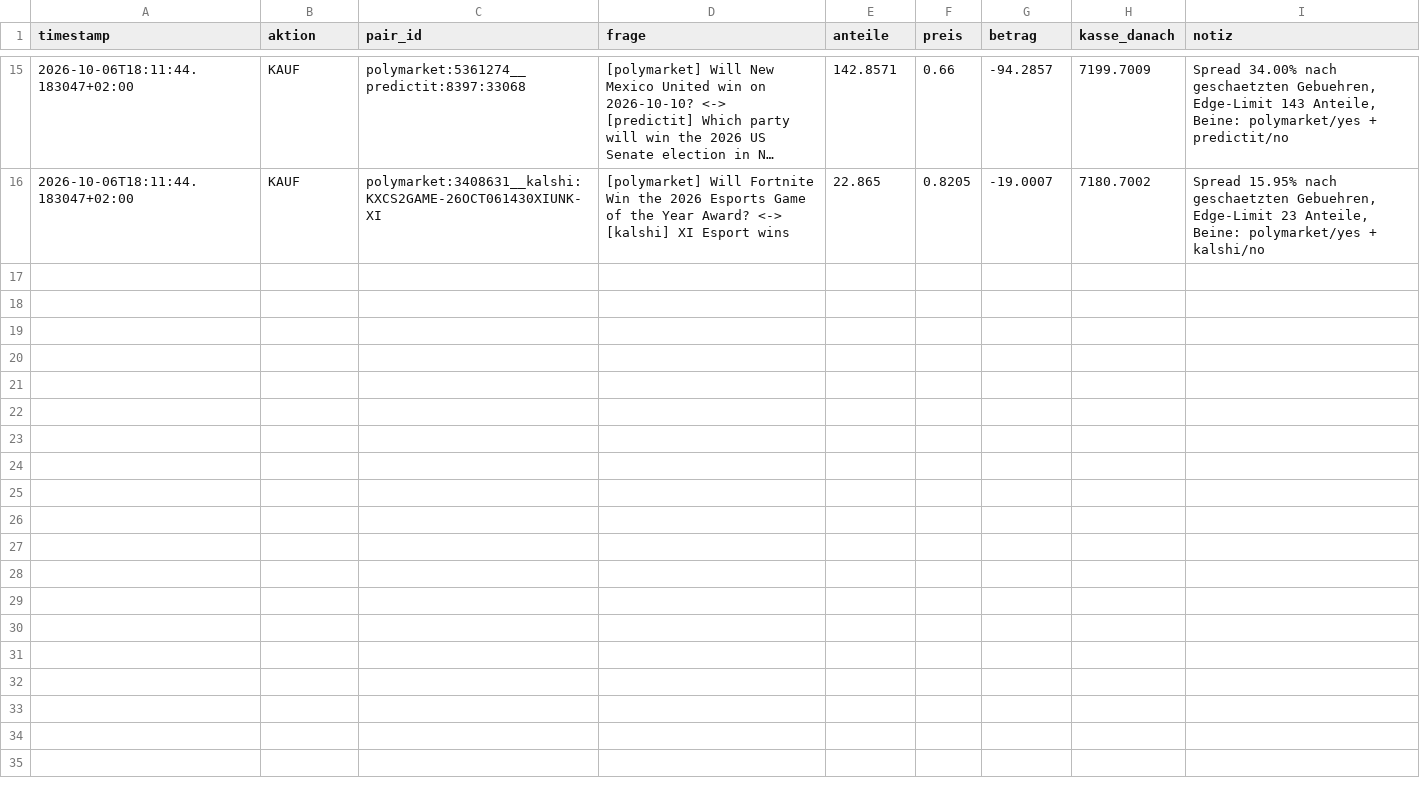
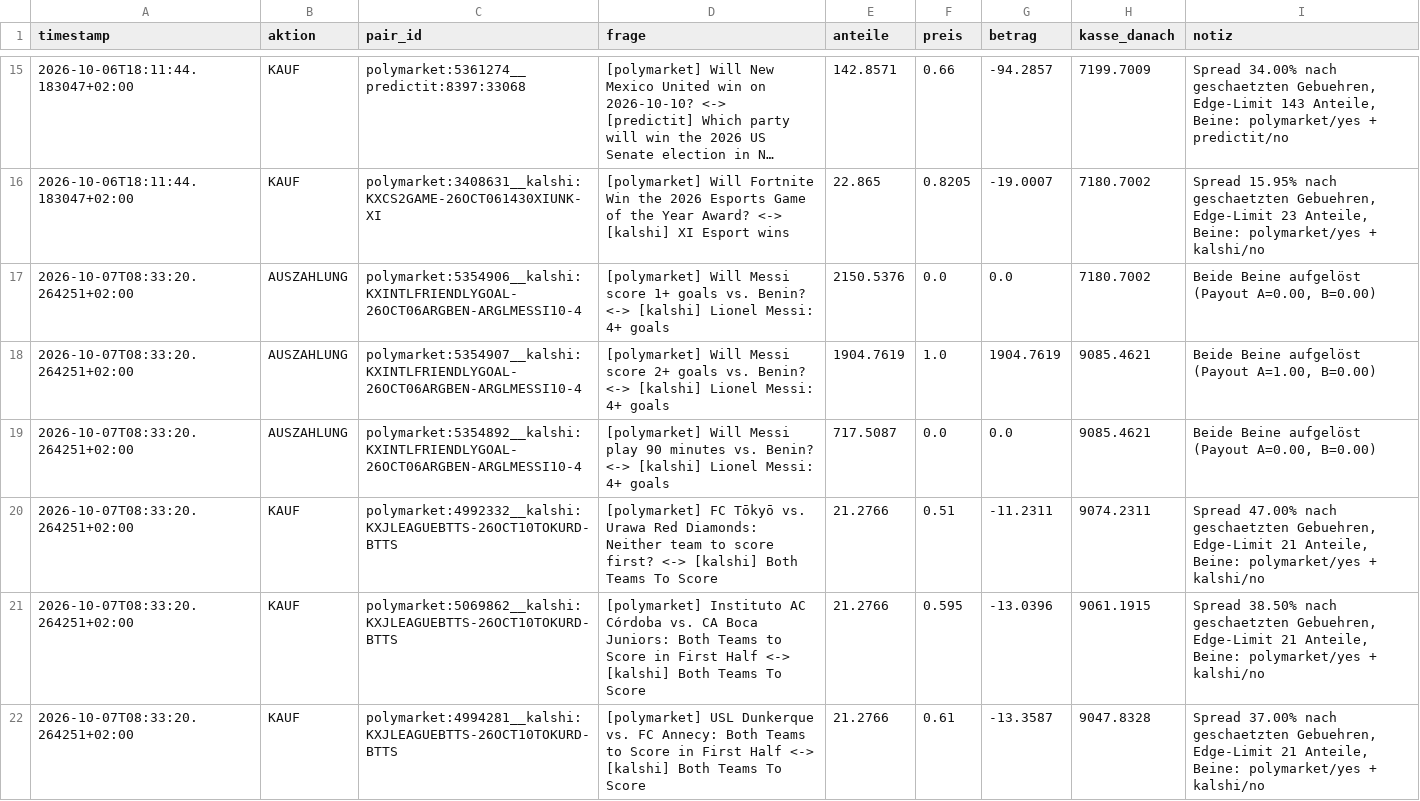
Before and after one commit to rouvenwieland/polymarket-scanner, a CSV file: data/fund_trades_crossplatform_10k.csv, drawn as a sheet; only a part is shown, gaps mark what is left out; long unchanged cells end in ….

```diff
--- a/data/fund_trades_crossplatform_10k.csv
+++ b/data/fund_trades_crossplatform_10k.csv
@@ -16 +16,7 @@ timestamp,aktion,pair_id,frage,anteile,preis,betrag,kasse_danach,notiz
 2026-10-06T18:11:44.183047+02:00,KAUF,polymarket:3408631__kalshi:KXCS2GAME-26OCT061430XIUNK-XI,[polymarket] Will Fortnite Win the 2026 Esports Game of the Year Award?  <->  [kalshi] XI Esport wins,22.865,0.8205,-19.0007,7180.7002,"Spread 15.95% nach geschaetzten Gebuehren, Edge-Limit 23 Anteile, Beine: polymarket/yes + kalshi/no"
+2026-10-07T08:33:20.264251+02:00,AUSZAHLUNG,polymarket:5354906__kalshi:KXINTLFRIENDLYGOAL-26OCT06ARGBEN-ARGLMESSI10-4,[polymarket] Will Messi score 1+ goals vs. Benin?  <->  [kalshi] Lionel Messi: 4+ goals,2150.5376,0.0,0.0,7180.7002,"Beide Beine aufgelöst (Payout A=0.00, B=0.00)"
+2026-10-07T08:33:20.264251+02:00,AUSZAHLUNG,polymarket:5354907__kalshi:KXINTLFRIENDLYGOAL-26OCT06ARGBEN-ARGLMESSI10-4,[polymarket] Will Messi score 2+ goals vs. Benin?  <->  [kalshi] Lionel Messi: 4+ goals,1904.7619,1.0,1904.7619,9085.4621,"Beide Beine aufgelöst (Payout A=1.00, B=0.00)"
+2026-10-07T08:33:20.264251+02:00,AUSZAHLUNG,polymarket:5354892__kalshi:KXINTLFRIENDLYGOAL-26OCT06ARGBEN-ARGLMESSI10-4,[polymarket] Will Messi play 90 minutes vs. Benin?  <->  [kalshi] Lionel Messi: 4+ goals,717.5087,0.0,0.0,9085.4621,"Beide Beine aufgelöst (Payout A=0.00, B=0.00)"
+2026-10-07T08:33:20.264251+02:00,KAUF,polymarket:4992332__kalshi:KXJLEAGUEBTTS-26OCT10TOKURD-BTTS,[polymarket] FC Tōkyō vs. Urawa Red Diamonds: Neither team to score first?  <->  [kalshi] Both Teams To Score,21.2766,0.51,-11.2311,9074.2311,"Spread 47.00% nach geschaetzten Gebuehren, Edge-Limit 21 Anteile, Beine: polymarket/yes + kalshi/no"
+2026-10-07T08:33:20.264251+02:00,KAUF,polymarket:5069862__kalshi:KXJLEAGUEBTTS-26OCT10TOKURD-BTTS,[polymarket] Instituto AC Córdoba vs. CA Boca Juniors: Both Teams to Score in First Half  <->  [kalshi] Both Teams To Score,21.2766,0.595,-13.0396,9061.1915,"Spread 38.50% nach geschaetzten Gebuehren, Edge-Limit 21 Anteile, Beine: polymarket/yes + kalshi/no"
+2026-10-07T08:33:20.264251+02:00,KAUF,polymarket:4994281__kalshi:KXJLEAGUEBTTS-26OCT10TOKURD-BTTS,[polymarket] USL Dunkerque vs. FC Annecy: Both Teams to Score in First Half  <->  [kalshi] Both Teams To Score,21.2766,0.61,-13.3587,9047.8328,"Spread 37.00% nach geschaetzten Gebuehren, Edge-Limit 21 Anteile, Beine: polymarket/yes + kalshi/no"
```
Also changed, not shown: data/fund_history_crossplatform.csv, data/fund_history_crossplatform_10k.csv, 8 other files.
